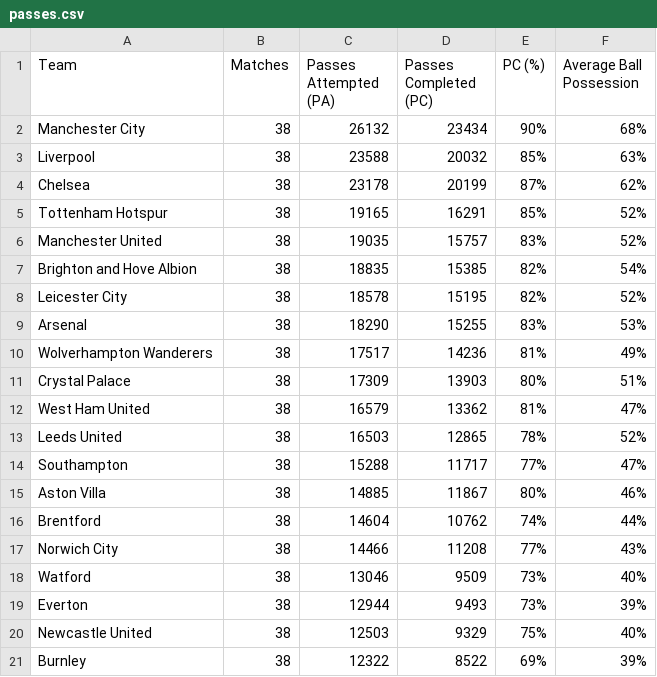
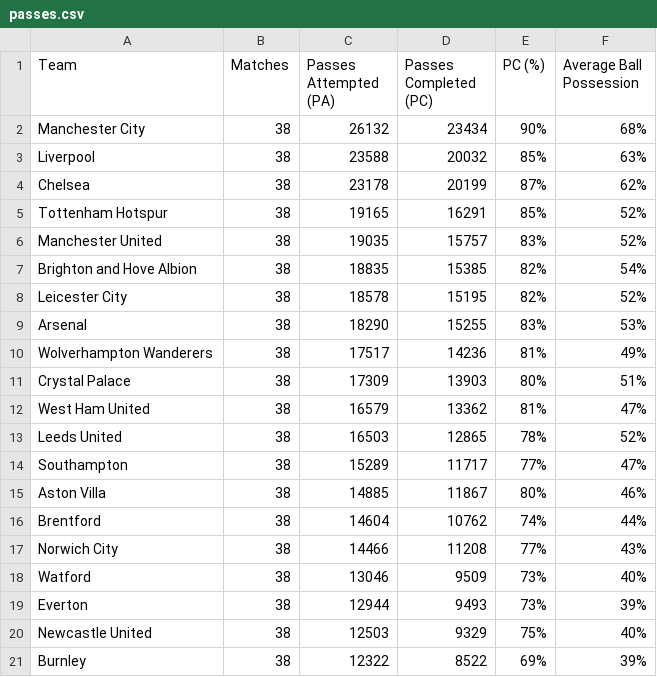
Before and after one commit to charles-adedotun/krysp-scraper, a CSV file: epl/scraped-data/passes.csv, drawn as a sheet.

Commit message:
CI commit

```diff
--- a/epl/scraped-data/passes.csv
+++ b/epl/scraped-data/passes.csv
@@ -13,3 +13,3 @@
   Leeds United ,38,16503,12865,78%,52%
-  Southampton ,38,15288,11717,77%,47%
+  Southampton ,38,15289,11717,77%,47%
   Aston Villa ,38,14885,11867,80%,46%
```
